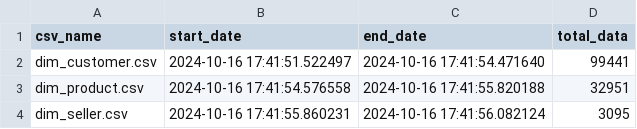
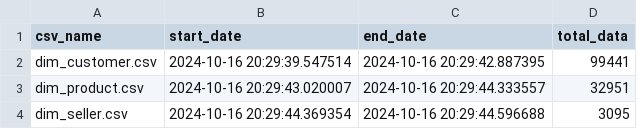
Before and after one commit to fachrianlr/elt_project_olist, a CSV file: data/load/status.csv, drawn as a sheet.

```diff
--- a/data/load/status.csv
+++ b/data/load/status.csv
@@ -1,4 +1,4 @@
 csv_name,start_date,end_date,total_data
-dim_customer.csv,2024-10-16 17:41:51.522497,2024-10-16 17:41:54.471640,99441
-dim_product.csv,2024-10-16 17:41:54.576558,2024-10-16 17:41:55.820188,32951
-dim_seller.csv,2024-10-16 17:41:55.860231,2024-10-16 17:41:56.082124,3095
+dim_customer.csv,2024-10-16 20:29:39.547514,2024-10-16 20:29:42.887395,99441
+dim_product.csv,2024-10-16 20:29:43.020007,2024-10-16 20:29:44.333557,32951
+dim_seller.csv,2024-10-16 20:29:44.369354,2024-10-16 20:29:44.596688,3095
```
Also changed, not shown: 2 other files.
